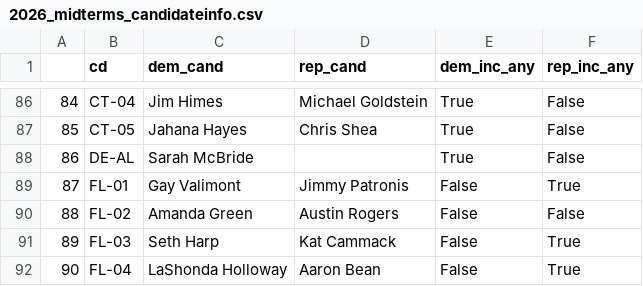
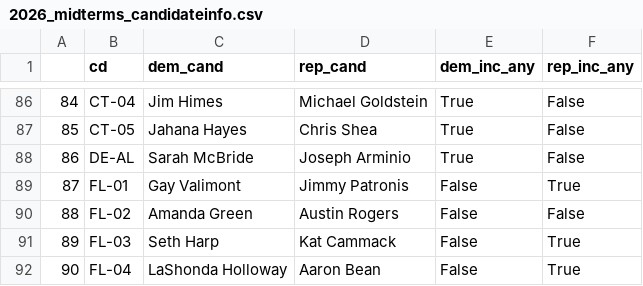
Before and after one commit to Hackquantumcpp/snoutcounter-midterms-2026-model, a CSV file: 2026_data/2026_midterms_candidateinfo.csv, drawn as a sheet; only a part is shown, gaps mark what is left out.

```diff
--- a/2026_data/2026_midterms_candidateinfo.csv
+++ b/2026_data/2026_midterms_candidateinfo.csv
@@ -87,3 +87,3 @@
 85,CT-05,Jahana Hayes,Chris Shea,True,False
-86,DE-AL,Sarah McBride,,True,False
+86,DE-AL,Sarah McBride,Joseph Arminio,True,False
 87,FL-01,Gay Valimont,Jimmy Patronis,False,True
```
Also changed, not shown: model_output/house_predictions.csv, prediction/house/display_data/all_data.csv, 18 other files.
